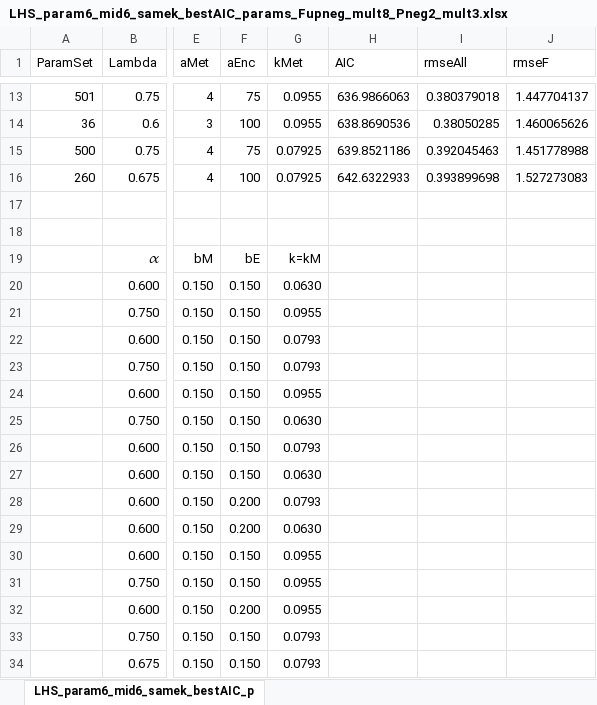
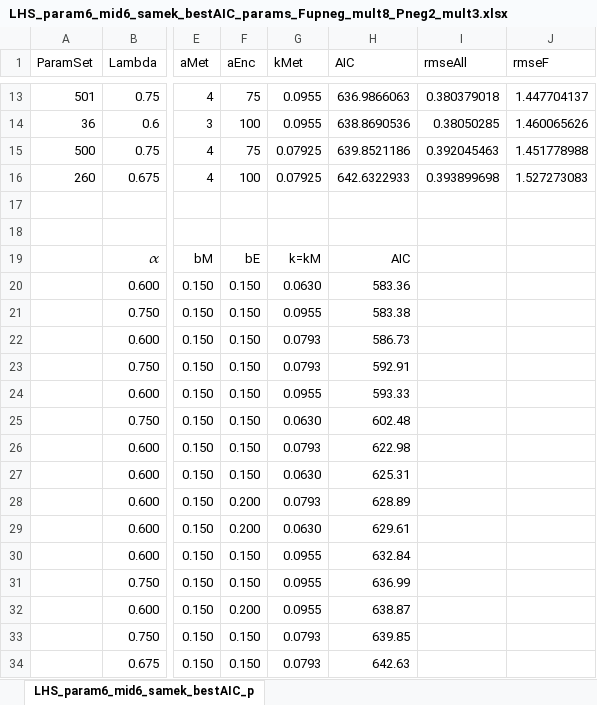
Before and after one commit to cpetrik/FEISTY, an Excel workbook: CODE/Data/Dc_cmax20-b250_D075_J100_A050_Sm025_nmort1_BE075_noCC_RE00100_Ka050/LHS_param6_mid6_samek_bestAIC_params_Fupneg_mult8_Pneg2_mult3.xlsx, sheet LHS_param6_mid6_samek_bestAIC_p, drawn as a sheet; only a part is shown, gaps mark what is left out; values as stored, in another font and other column widths than the file's, no borders; the diff names each change by its address in the sheet, - before the commit and + after, or states it on an @@ line.

```diff
--- a/CODE/Data/Dc_cmax20-b250_D075_J100_A050_Sm025_nmort1_BE075_noCC_RE00100_Ka050/LHS_param6_mid6_samek_bestAIC_params_Fupneg_mult8_Pneg2_mult3.xlsx (sheet LHS_param6_mid6_samek_bestAIC_p)
+++ b/CODE/Data/Dc_cmax20-b250_D075_J100_A050_Sm025_nmort1_BE075_noCC_RE00100_Ka050/LHS_param6_mid6_samek_bestAIC_params_Fupneg_mult8_Pneg2_mult3.xlsx (sheet LHS_param6_mid6_samek_bestAIC_p)
-H19 (AIC): (empty)
+H19 (AIC): AIC
-H20 (AIC): (empty)
+H20 (AIC): 583.36
-H21 (AIC): (empty)
+H21 (AIC): 583.38
-H22 (AIC): (empty)
+H22 (AIC): 586.73
-H23 (AIC): (empty)
+H23 (AIC): 592.91
-H24 (AIC): (empty)
+H24 (AIC): 593.33
-H25 (AIC): (empty)
+H25 (AIC): 602.48
-H26 (AIC): (empty)
+H26 (AIC): 622.98
-H27 (AIC): (empty)
+H27 (AIC): 625.31
-H28 (AIC): (empty)
+H28 (AIC): 628.89
-H29 (AIC): (empty)
+H29 (AIC): 629.61
-H30 (AIC): (empty)
+H30 (AIC): 632.84
-H31 (AIC): (empty)
+H31 (AIC): 636.99
-H32 (AIC): (empty)
+H32 (AIC): 638.87
-H33 (AIC): (empty)
+H33 (AIC): 639.85
-H34 (AIC): (empty)
+H34 (AIC): 642.63
```
Also changed, not shown: 9 other files.
